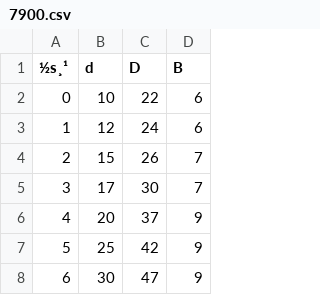
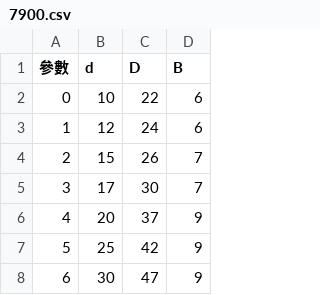
Before and after one commit to andyfu35/-Inquire-about-mechanical-components, a CSV file: 公差查詢/參數/軸承/7900.csv, drawn as a sheet; only a part is shown; the diff names each change by its address in the sheet, - before the commit and + after, or states it on an @@ line.

```diff
--- a/公差查詢/參數/軸承/7900.csv
+++ b/公差查詢/參數/軸承/7900.csv
-A1: ½s¸¹
+A1: 參數
```
Also changed, not shown: 公差查詢/參數/直線軸承/KB.csv, 公差查詢/參數/直線軸承/KBAJ.csv, 11 other files.
